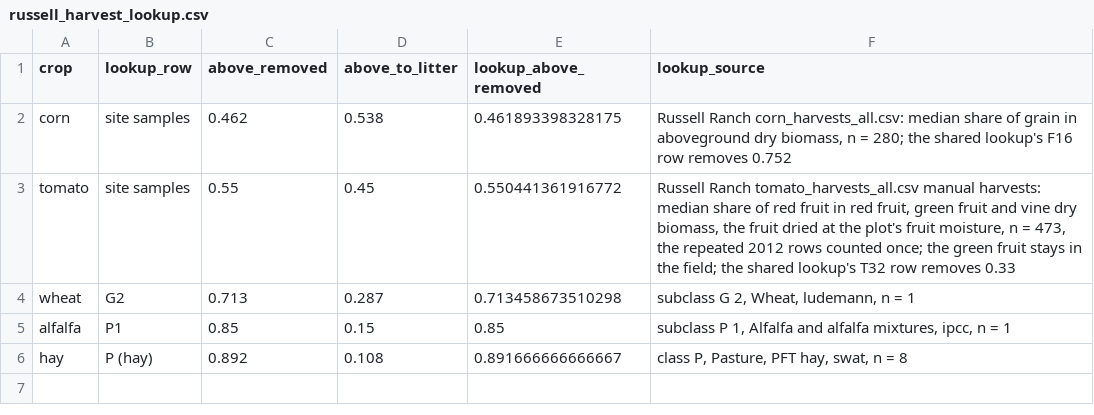
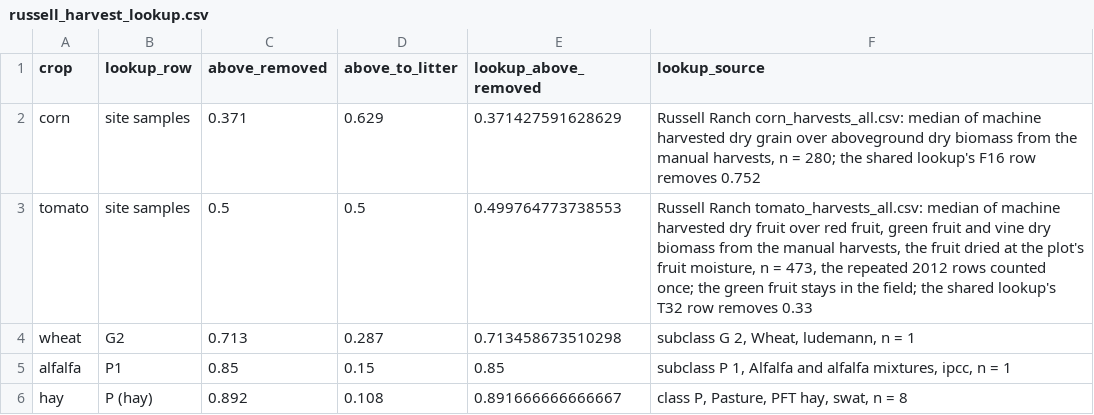
Before and after one commit to ccmmf/calibration, a CSV file: runs/russell_ranch/events_treatments/russell_harvest_lookup.csv, drawn as a sheet.

Commit message:
Machine harvest share
Signed-off-by: Aritra Dey <adey01027@gmail.com>

```diff
--- a/runs/russell_ranch/events_treatments/russell_harvest_lookup.csv
+++ b/runs/russell_ranch/events_treatments/russell_harvest_lookup.csv
@@ -1,4 +1,4 @@
 crop,lookup_row,above_removed,above_to_litter,lookup_above_removed,lookup_source
-corn,site samples,0.462,0.538,0.461893398328175,"Russell Ranch corn_harvests_all.csv: median share of grain in aboveground dry biomass, n = 280; the shared lookup's F16 row removes 0.752"
-tomato,site samples,0.55,0.45,0.550441361916772,"Russell Ranch tomato_harvests_all.csv manual harvests: median share of red fruit in red fruit, green fruit and vine dry biomass, the fruit dried at the plot's fruit moisture, n = 473, the repeated 2012 rows counted once; the green fruit stays in the field; the shared lookup's T32 row removes 0.33"
+corn,site samples,0.371,0.629,0.371427591628629,"Russell Ranch corn_harvests_all.csv: median of machine harvested dry grain over aboveground dry biomass from the manual harvests, n = 280; the shared lookup's F16 row removes 0.752"
+tomato,site samples,0.5,0.5,0.499764773738553,"Russell Ranch tomato_harvests_all.csv: median of machine harvested dry fruit over red fruit, green fruit and vine dry biomass from the manual harvests, the fruit dried at the plot's fruit moisture, n = 473, the repeated 2012 rows counted once; the green fruit stays in the field; the shared lookup's T32 row removes 0.33"
 wheat,G2,0.713,0.287,0.713458673510298,"subclass G 2, Wheat, ludemann, n = 1"
```
Also changed, not shown: 13 other files.
